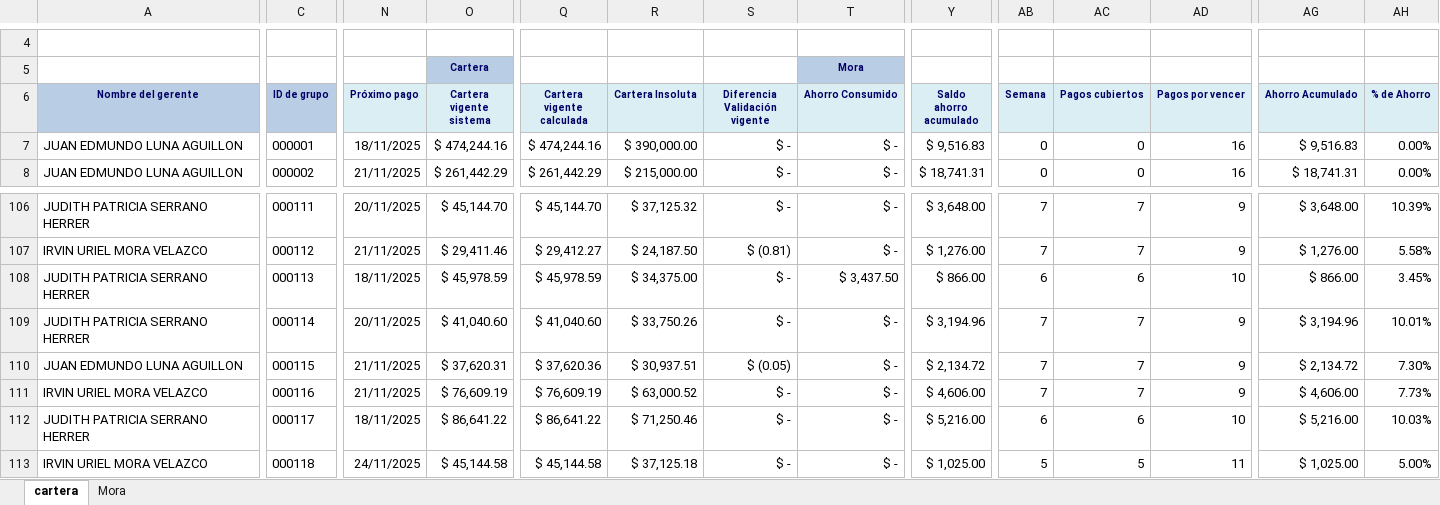
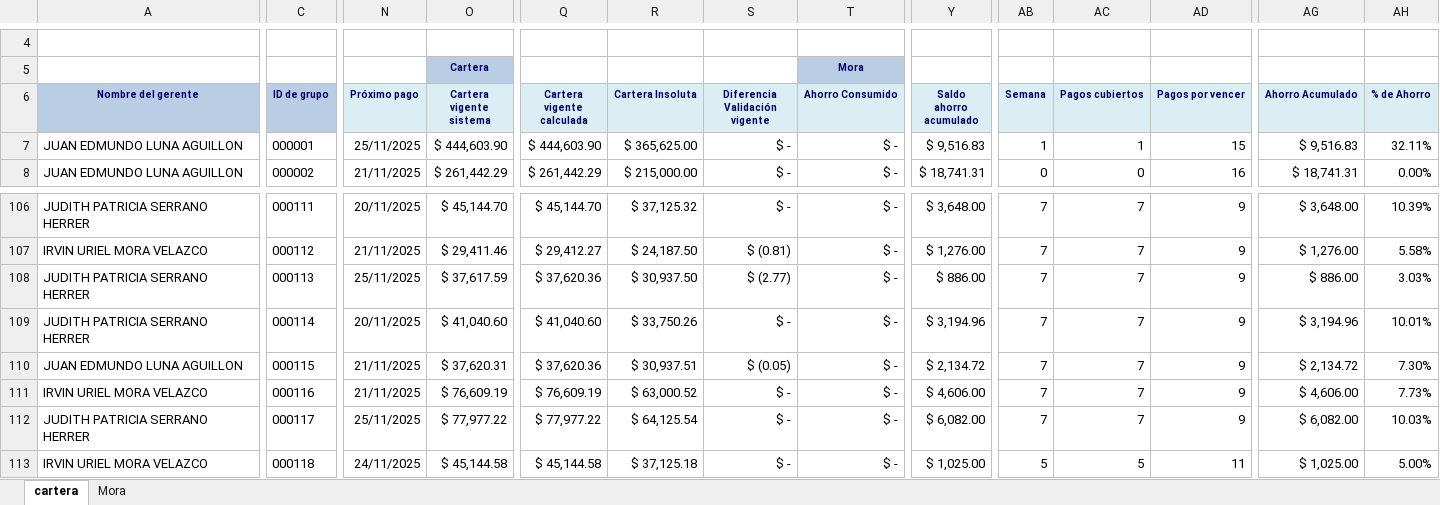
Before and after one commit to uzzielvz/cartera_generator, an Excel workbook: output_automatizado.xlsx, sheet cartera, drawn as a sheet; only a part is shown, gaps mark what is left out; values as stored, in another font and other column widths than the file's, no borders; table styles not drawn; the diff covers the shown part only; the diff names each change by its address in the sheet, - before the commit and + after, or states it on an @@ line.

```diff
--- a/output_automatizado.xlsx (sheet cartera)
+++ b/output_automatizado.xlsx (sheet cartera)
-N7 (Próximo pago): 18/11/2025
+N7 (Próximo pago): 25/11/2025
-O7 (Cartera vigente sistema): $ 474,244.16
+O7 (Cartera vigente sistema): $ 444,603.90
-Q7 (Cartera vigente calculada): $ 474,244.16
+Q7 (Cartera vigente calculada): $ 444,603.90
-R7 (Cartera Insoluta): $ 390,000.00
+R7 (Cartera Insoluta): $ 365,625.00
-AB7 (Semana): 0
+AB7 (Semana): 1
-AC7 (Pagos cubiertos): 0
+AC7 (Pagos cubiertos): 1
-AD7 (Pagos por vencer): 16
+AD7 (Pagos por vencer): 15
-AH7 (% de Ahorro): 0.00%
+AH7 (% de Ahorro): 32.11%
-N108 (Próximo pago): 18/11/2025
+N108 (Próximo pago): 25/11/2025
-O108 (Cartera vigente sistema): $ 45,978.59
+O108 (Cartera vigente sistema): $ 37,617.59
-Q108 (Cartera vigente calculada): $ 45,978.59
+Q108 (Cartera vigente calculada): $ 37,620.36
-R108 (Cartera Insoluta): $ 34,375.00
+R108 (Cartera Insoluta): $ 30,937.50
-S108 (Diferencia Validación vigente): $ -
+S108 (Diferencia Validación vigente): $ (2.77)
-T108 (Ahorro Consumido): $ 3,437.50
+T108 (Ahorro Consumido): $ -
-Y108 (Saldo ahorro acumulado): $ 866.00
+Y108 (Saldo ahorro acumulado): $ 886.00
-AB108 (Semana): 6
+AB108 (Semana): 7
-AC108 (Pagos cubiertos): 6
+AC108 (Pagos cubiertos): 7
-AD108 (Pagos por vencer): 10
+AD108 (Pagos por vencer): 9
-AG108 (Ahorro Acumulado): $ 866.00
+AG108 (Ahorro Acumulado): $ 886.00
-AH108 (% de Ahorro): 3.45%
+AH108 (% de Ahorro): 3.03%
-N112 (Próximo pago): 18/11/2025
+N112 (Próximo pago): 25/11/2025
-O112 (Cartera vigente sistema): $ 86,641.22
+O112 (Cartera vigente sistema): $ 77,977.22
-Q112 (Cartera vigente calculada): $ 86,641.22
+Q112 (Cartera vigente calculada): $ 77,977.22
-R112 (Cartera Insoluta): $ 71,250.46
+R112 (Cartera Insoluta): $ 64,125.54
-Y112 (Saldo ahorro acumulado): $ 5,216.00
+Y112 (Saldo ahorro acumulado): $ 6,082.00
-AB112 (Semana): 6
+AB112 (Semana): 7
-AC112 (Pagos cubiertos): 6
+AC112 (Pagos cubiertos): 7
-AD112 (Pagos por vencer): 10
+AD112 (Pagos por vencer): 9
-AG112 (Ahorro Acumulado): $ 5,216.00
+AG112 (Ahorro Acumulado): $ 6,082.00
```
Also changed, not shown: 1 added row and 534 edited cells elsewhere in this sheet, sheet Mora, data/AHORROS.xlsx, 4 other files.
